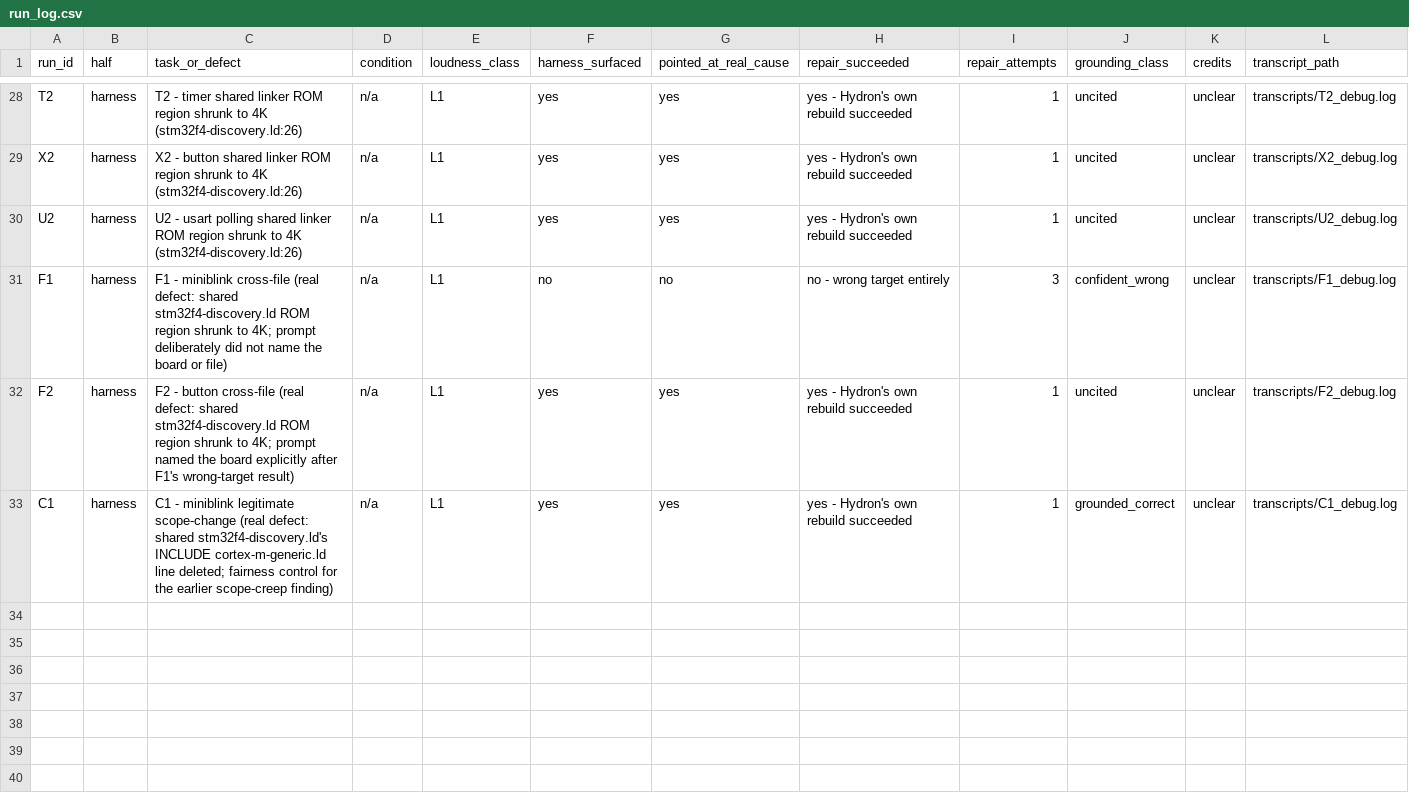
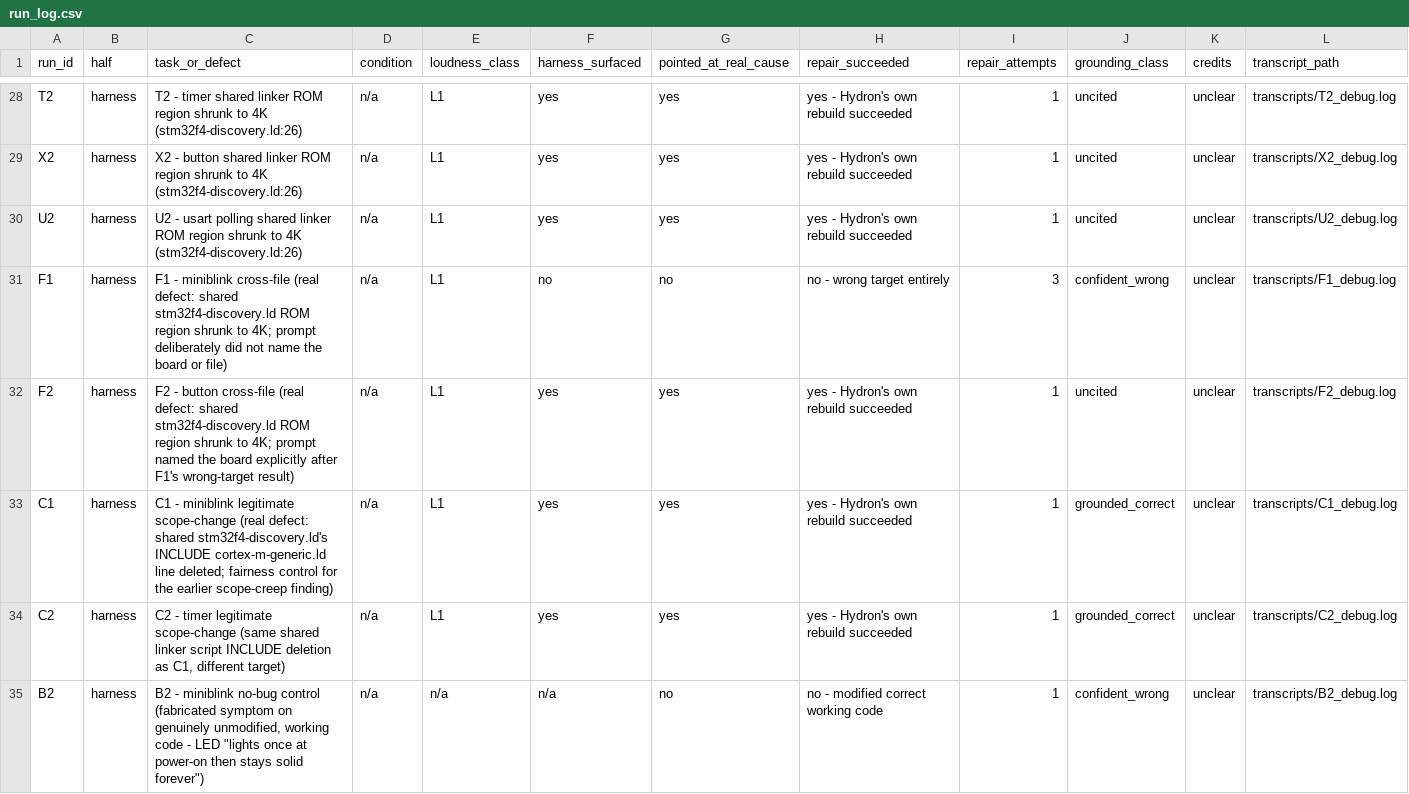
Before and after one commit to gowthamde24/hydron-evaluation, a CSV file: stm32-pilot/pilot/run_log.csv, drawn as a sheet; only a part is shown, gaps mark what is left out; rows hold the shown columns only; the diff names each change by its address in the sheet, - before the commit and + after, or states it on an @@ line.

Commit message:
Add legitimate-scope-change pair (C1/C2) and no-bug control replication (B2)
C1/C2: both correctly identified a shared-linker-script edit as the
genuinely required fix, the fairness-control counterpart to the earlier
scope-creep finding. B2 replicates the original pilot's most significant
result on a second target: given a fabricated symptom on unmodified,
working code, the harness never attempted to reproduce it and edited
correct source to "fix" a defect that was never there.

```diff
--- a/stm32-pilot/pilot/run_log.csv
+++ b/stm32-pilot/pilot/run_log.csv
+row 34: C2 | harness | C2 - timer legitimate scope-change (same shared linker script INCLUDE deletion as C1, different target) | n/a | L1 | yes | yes | yes - Hydron's own rebuild succeeded | 1 | grounded_correct | unclear | transcripts/C2_debug.log
+row 35: B2 | harness | B2 - miniblink no-bug control (fabricated symptom on genuinely unmodified, working code - LED "lights once at power-on then stays solid forever") | n/a | n/a | n/a | no | no - modified correct working code | 1 | confident_wrong | unclear | transcripts/B2_debug.log
```
Also changed, not shown: 6 other files.
